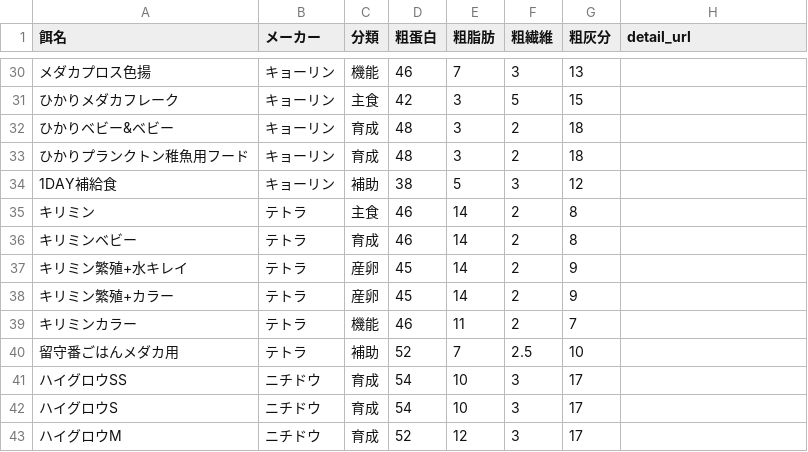
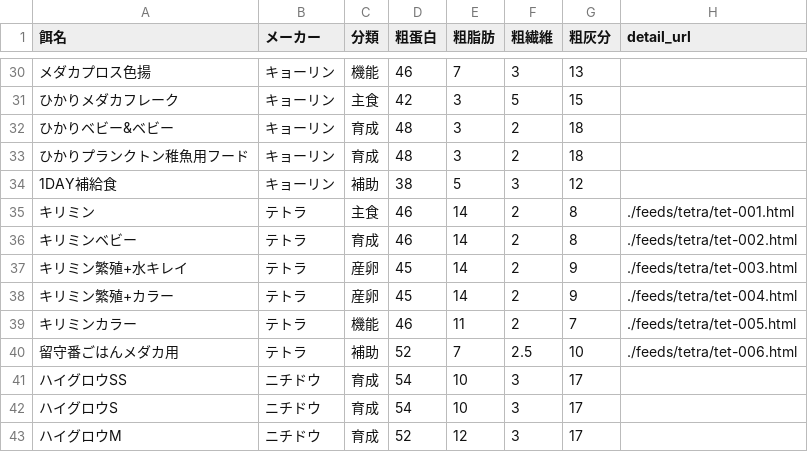
Before and after one commit to tabugon-medaka/medaka-feed-list, a CSV file: deta.csv, drawn as a sheet; only a part is shown, gaps mark what is left out.

Commit message:
Update deta.csv

```diff
--- a/deta.csv
+++ b/deta.csv
@@ -34,8 +34,8 @@
 1DAY補給食,キョーリン,補助,38,5,3,12,
-キリミン,テトラ,主食,46,14,2,8,
-キリミンベビー,テトラ,育成,46,14,2,8,
-キリミン繁殖+水キレイ,テトラ,産卵,45,14,2,9,
-キリミン繁殖+カラー,テトラ,産卵,45,14,2,9,
-キリミンカラー,テトラ,機能,46,11,2,7,
-留守番ごはんメダカ用,テトラ,補助,52,7,2.5,10,
+キリミン,テトラ,主食,46,14,2,8,./feeds/tetra/tet-001.html
+キリミンベビー,テトラ,育成,46,14,2,8,./feeds/tetra/tet-002.html
+キリミン繁殖+水キレイ,テトラ,産卵,45,14,2,9,./feeds/tetra/tet-003.html
+キリミン繁殖+カラー,テトラ,産卵,45,14,2,9,./feeds/tetra/tet-004.html
+キリミンカラー,テトラ,機能,46,11,2,7,./feeds/tetra/tet-005.html
+留守番ごはんメダカ用,テトラ,補助,52,7,2.5,10,./feeds/tetra/tet-006.html
 ハイグロウSS,ニチドウ,育成,54,10,3,17,
```
